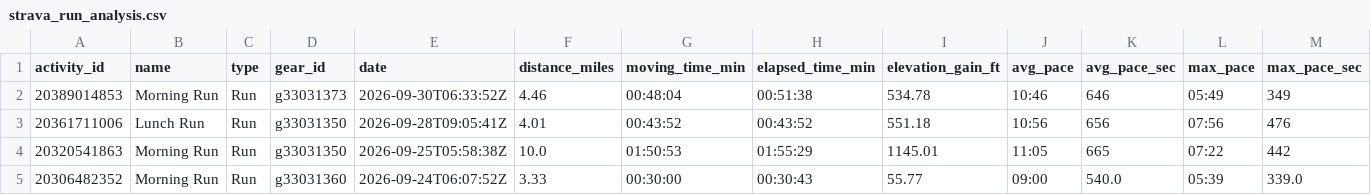
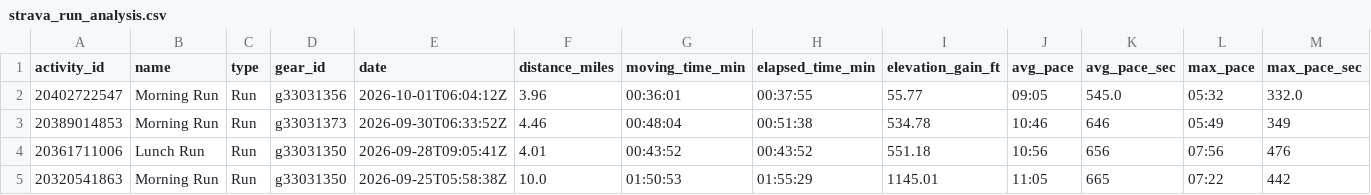
Before and after one commit to sboissel/strava-analytics, a CSV file: data/activities/strava_run_analysis.csv, drawn as a sheet; only a part is shown; the shorter side is filled out with more unchanged rows; rows hold the shown columns only; the diff names each change by its address in the sheet, - before the commit and + after, or states it on an @@ line.

Commit message:
chore: daily Strava data sync

```diff
--- a/data/activities/strava_run_analysis.csv
+++ b/data/activities/strava_run_analysis.csv
+row 2: 20402722547 | Morning Run | Run | g33031356 | 2026-10-01T06:04:12Z | 3.96 | 00:36:01 | 00:37:55 | 55.77 | 09:05 | 545.0 | 05:32 | 332.0
```
Also changed, not shown: data/activities/strava_run_pace_analysis.csv, 1 other file.
